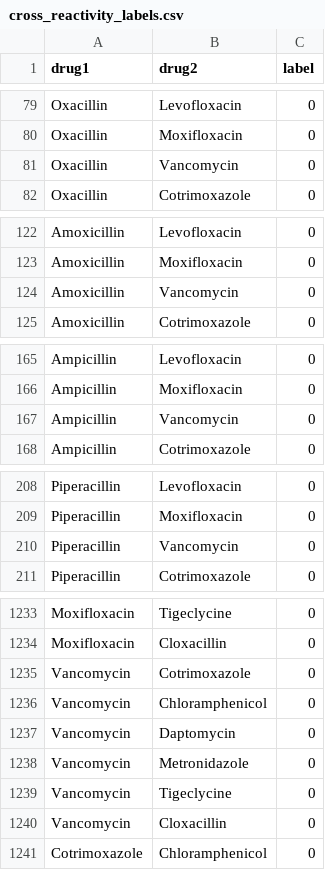
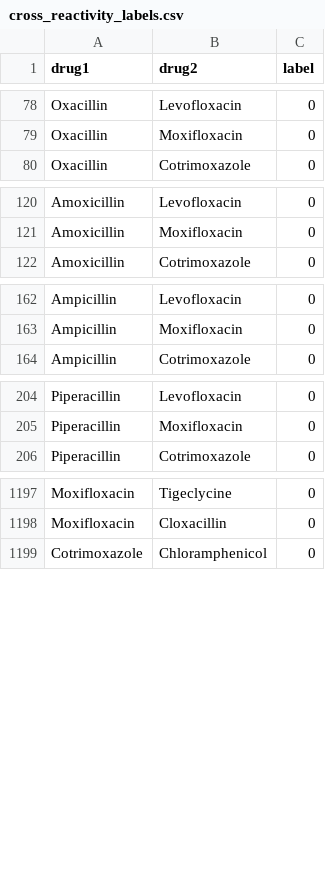
Before and after one commit to meganzwang/Ceph-Pen-Cross-Reactivity-Network, a CSV file: data/cross_reactivity_labels.csv, drawn as a sheet; only a part is shown, gaps mark what is left out; the diff covers the shown part only; the diff names each change by its address in the sheet, - before the commit and + after, or states it on an @@ line.

Commit message:
deleting weird drug

```diff
--- a/data/cross_reactivity_labels.csv
+++ b/data/cross_reactivity_labels.csv
-row 81: Oxacillin | Vancomycin | 0
-row 124: Amoxicillin | Vancomycin | 0
-row 167: Ampicillin | Vancomycin | 0
-row 210: Piperacillin | Vancomycin | 0
-row 1235: Vancomycin | Cotrimoxazole | 0
-row 1236: Vancomycin | Chloramphenicol | 0
-row 1237: Vancomycin | Daptomycin | 0
-row 1238: Vancomycin | Metronidazole | 0
-row 1239: Vancomycin | Tigeclycine | 0
-row 1240: Vancomycin | Cloxacillin | 0
```
Also changed, not shown: 32 removed rows elsewhere in this file, data/drug_smiles.csv.
